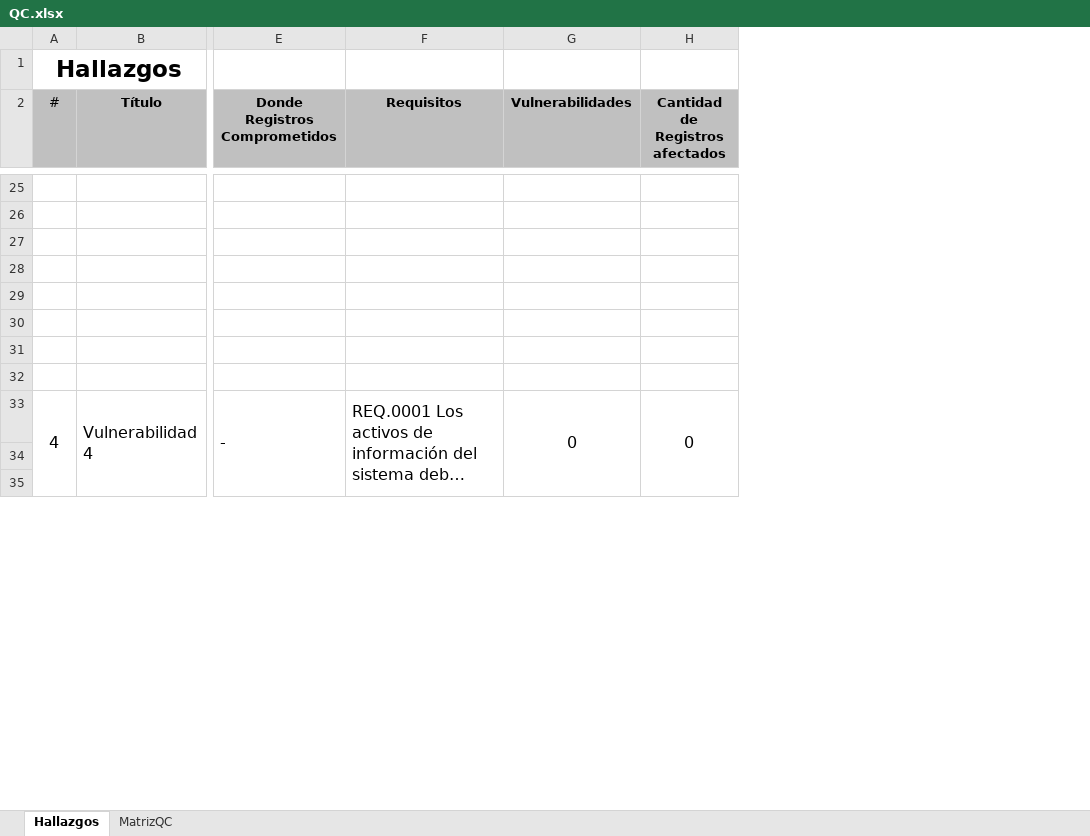
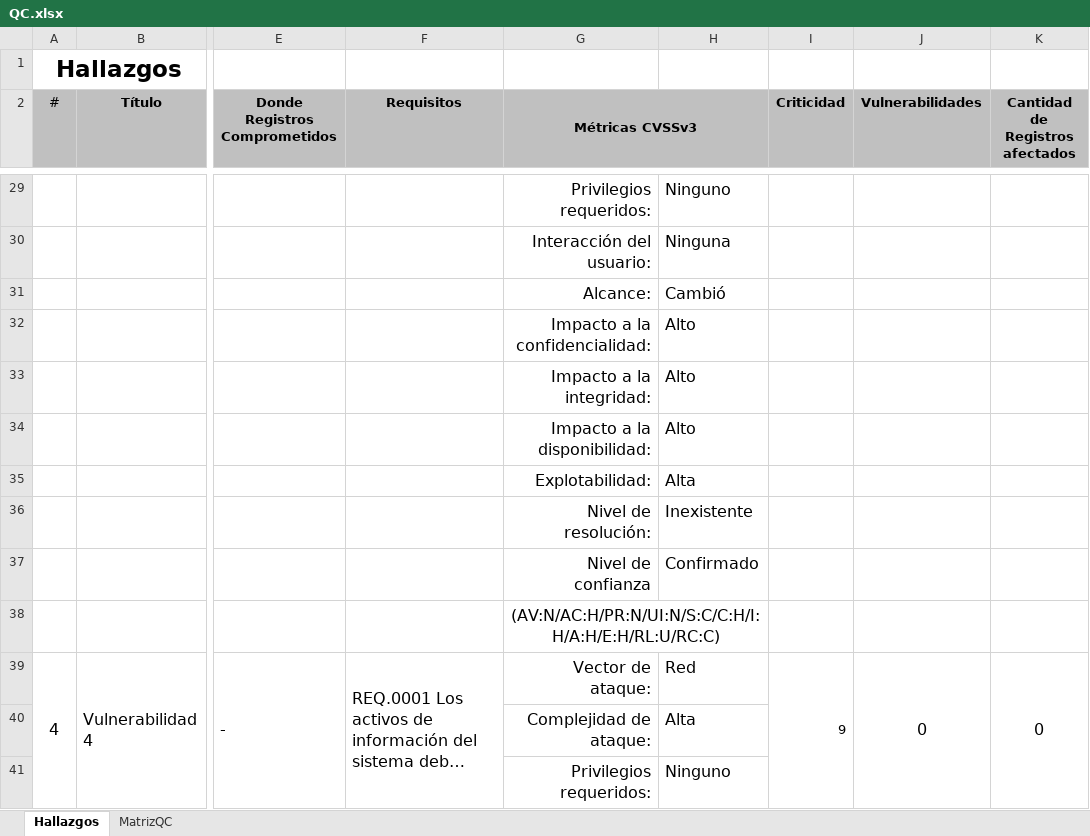
Before and after one commit to tom-vanbraband-sonarsource/integrates, an Excel workbook: app/techdoc/templates/QC.xlsx, sheet Hallazgos, drawn as a sheet; only a part is shown, gaps mark what is left out; long unchanged cells end in …; values as stored, in another font and other column widths than the file's, no borders; conditional formats not drawn; addresses are those after the commit; rows hold the shown columns only; the diff covers the shown part only; the diff names each change by its address in the sheet, - before the commit and + after, or states it on an @@ line.

```diff
--- a/app/techdoc/templates/QC.xlsx (sheet Hallazgos)
+++ b/app/techdoc/templates/QC.xlsx (sheet Hallazgos)
+column G (Métricas CVSSv3), rows 29-36: Privilegios requeridos: | Interacción del usuario: | Alcance: | Impacto a la confidencialidad: | Impacto a la integridad: | Impacto a la disponibilidad: | Explotabilidad: | Nivel de resolución:; rows 39-41: Vector de ataque: | Complejidad de ataque: | Privilegios requeridos:
+column H, rows 29-36: Ninguno | Ninguna | Cambió | Alto | Alto | Alto | Alta | Inexistente; rows 39-41: Red | Alta | Ninguno
+column I (Criticidad), row 39: 9
-row 29: (empty)
+row 29:  |  |  |  | Privilegios requeridos: | Ninguno
-row 30: (empty)
+row 30:  |  |  |  | Interacción del usuario: | Ninguna
-row 31: (empty)
+row 31:  |  |  |  | Alcance: | Cambió
-row 32: (empty)
+row 32:  |  |  |  | Impacto a la confidencialidad: | Alto
-row 33: (empty)
+row 33:  |  |  |  | Impacto a la integridad: | Alto
-row 34: (empty)
+row 34:  |  |  |  | Impacto a la disponibilidad: | Alto
-row 35: (empty)
+row 35:  |  |  |  | Explotabilidad: | Alta
-row 36: (empty)
+row 36:  |  |  |  | Nivel de resolución: | Inexistente
+row 37:  |  |  |  | Nivel de confianza | Confirmado
+row 38:  |  |  |  | (AV:N/AC:H/PR:N/UI:N/S:C/C:H/I:H/A:H/E:H/RL:U/RC:C)
-row 40: (empty)
+row 40:  |  |  |  | Complejidad de ataque: | Alta
-row 41: (empty)
+row 41:  |  |  |  | Privilegios requeridos: | Ninguno
```
Also changed, not shown: 107 added rows, 862 edited cells and merged cells elsewhere in this sheet, sheet MatrizQC, formulas that keep their value, charts or pictures, app/techdoc/templates/NOQC.xlsx, 4 other files.
